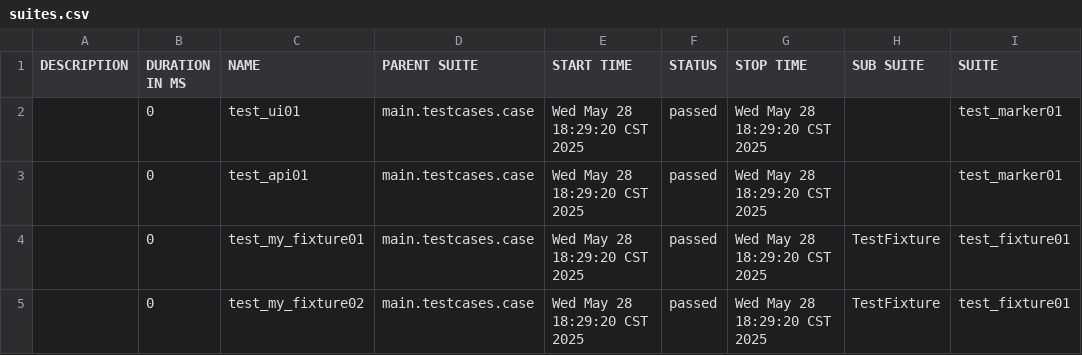
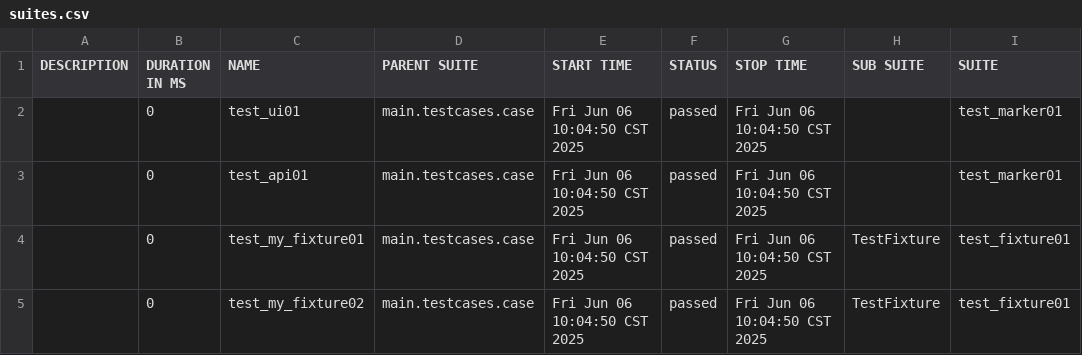
Before and after one commit to kzheng1216/ProP02Backend, a CSV file: main/testcases/allure-report/data/suites.csv, drawn as a sheet; only a part is shown; the diff names each change by its address in the sheet, - before the commit and + after, or states it on an @@ line.

```diff
--- a/main/testcases/allure-report/data/suites.csv
+++ b/main/testcases/allure-report/data/suites.csv
-E2:E5 (START TIME): Wed May 28 18:29:20 CST 2025
+E2:E5 (START TIME): Fri Jun 06 10:04:50 CST 2025
-G2:G5 (STOP TIME): Wed May 28 18:29:20 CST 2025
+G2:G5 (STOP TIME): Fri Jun 06 10:04:50 CST 2025
```
Also changed, not shown: 44 other files.
